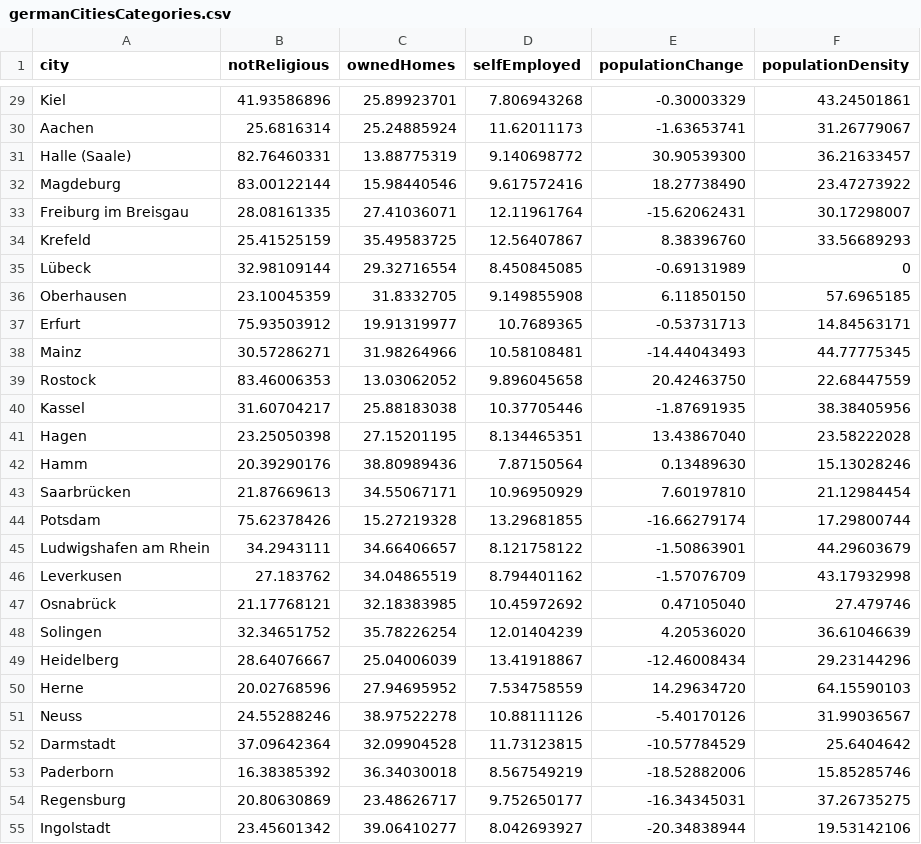
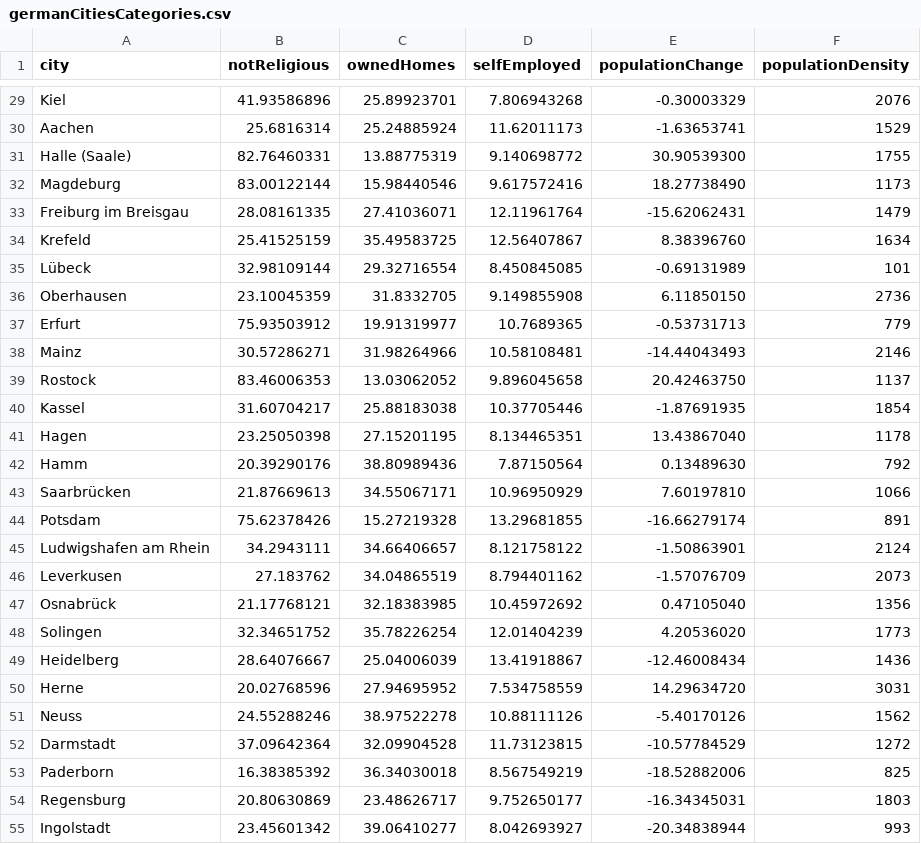
Before and after one commit to s-haensch/strip-plots, a CSV file: public/germanCitiesCategories.csv, drawn as a sheet; only a part is shown, gaps mark what is left out; the diff covers the shown part only.

Commit message:
changed population density column to hold concrete values

```diff
--- a/public/germanCitiesCategories.csv
+++ b/public/germanCitiesCategories.csv
@@ -29,27 +29,27 @@
-"Kiel",41.93586896,25.89923701,7.806943268,-0.30003329,43.24501861
-"Aachen",25.6816314,25.24885924,11.62011173,-1.63653741,31.26779067
-"Halle (Saale)",82.76460331,13.88775319,9.140698772,30.90539300,36.21633457
-"Magdeburg",83.00122144,15.98440546,9.617572416,18.27738490,23.47273922
-"Freiburg im Breisgau",28.08161335,27.41036071,12.11961764,-15.62062431,30.17298007
-"Krefeld",25.41525159,35.49583725,12.56407867,8.38396760,33.56689293
-"Lübeck",32.98109144,29.32716554,8.450845085,-0.69131989,0
-"Oberhausen",23.10045359,31.8332705,9.149855908,6.11850150,57.6965185
-"Erfurt",75.93503912,19.91319977,10.7689365,-0.53731713,14.84563171
-"Mainz",30.57286271,31.98264966,10.58108481,-14.44043493,44.77775345
-"Rostock",83.46006353,13.03062052,9.896045658,20.42463750,22.68447559
-"Kassel",31.60704217,25.88183038,10.37705446,-1.87691935,38.38405956
-"Hagen",23.25050398,27.15201195,8.134465351,13.43867040,23.58222028
-"Hamm",20.39290176,38.80989436,7.87150564,0.13489630,15.13028246
-"Saarbrücken",21.87669613,34.55067171,10.96950929,7.60197810,21.12984454
-"Potsdam",75.62378426,15.27219328,13.29681855,-16.66279174,17.29800744
-"Ludwigshafen am Rhein",34.2943111,34.66406657,8.121758122,-1.50863901,44.29603679
-"Leverkusen",27.183762,34.04865519,8.794401162,-1.57076709,43.17932998
-"Osnabrück",21.17768121,32.18383985,10.45972692,0.47105040,27.479746
-"Solingen",32.34651752,35.78226254,12.01404239,4.20536020,36.61046639
-"Heidelberg",28.64076667,25.04006039,13.41918867,-12.46008434,29.23144296
-"Herne",20.02768596,27.94695952,7.534758559,14.29634720,64.15590103
-"Neuss",24.55288246,38.97522278,10.88111126,-5.40170126,31.99036567
-"Darmstadt",37.09642364,32.09904528,11.73123815,-10.57784529,25.6404642
-"Paderborn",16.38385392,36.34030018,8.567549219,-18.52882006,15.85285746
-"Regensburg",20.80630869,23.48626717,9.752650177,-16.34345031,37.26735275
-"Ingolstadt",23.45601342,39.06410277,8.042693927,-20.34838944,19.53142106
+"Kiel",41.93586896,25.89923701,7.806943268,-0.30003329,2076
+"Aachen",25.6816314,25.24885924,11.62011173,-1.63653741,1529
+"Halle (Saale)",82.76460331,13.88775319,9.140698772,30.90539300,1755
+"Magdeburg",83.00122144,15.98440546,9.617572416,18.27738490,1173
+"Freiburg im Breisgau",28.08161335,27.41036071,12.11961764,-15.62062431,1479
+"Krefeld",25.41525159,35.49583725,12.56407867,8.38396760,1634
+"Lübeck",32.98109144,29.32716554,8.450845085,-0.69131989,101
+"Oberhausen",23.10045359,31.8332705,9.149855908,6.11850150,2736
+"Erfurt",75.93503912,19.91319977,10.7689365,-0.53731713,779
+"Mainz",30.57286271,31.98264966,10.58108481,-14.44043493,2146
+"Rostock",83.46006353,13.03062052,9.896045658,20.42463750,1137
+"Kassel",31.60704217,25.88183038,10.37705446,-1.87691935,1854
+"Hagen",23.25050398,27.15201195,8.134465351,13.43867040,1178
+"Hamm",20.39290176,38.80989436,7.87150564,0.13489630,792
+"Saarbrücken",21.87669613,34.55067171,10.96950929,7.60197810,1066
+"Potsdam",75.62378426,15.27219328,13.29681855,-16.66279174,891
+"Ludwigshafen am Rhein",34.2943111,34.66406657,8.121758122,-1.50863901,2124
+"Leverkusen",27.183762,34.04865519,8.794401162,-1.57076709,2073
+"Osnabrück",21.17768121,32.18383985,10.45972692,0.47105040,1356
+"Solingen",32.34651752,35.78226254,12.01404239,4.20536020,1773
+"Heidelberg",28.64076667,25.04006039,13.41918867,-12.46008434,1436
+"Herne",20.02768596,27.94695952,7.534758559,14.29634720,3031
+"Neuss",24.55288246,38.97522278,10.88111126,-5.40170126,1562
+"Darmstadt",37.09642364,32.09904528,11.73123815,-10.57784529,1272
+"Paderborn",16.38385392,36.34030018,8.567549219,-18.52882006,825
+"Regensburg",20.80630869,23.48626717,9.752650177,-16.34345031,1803
+"Ingolstadt",23.45601342,39.06410277,8.042693927,-20.34838944,993
```
Also changed, not shown: 53 edited cells elsewhere in this file.
